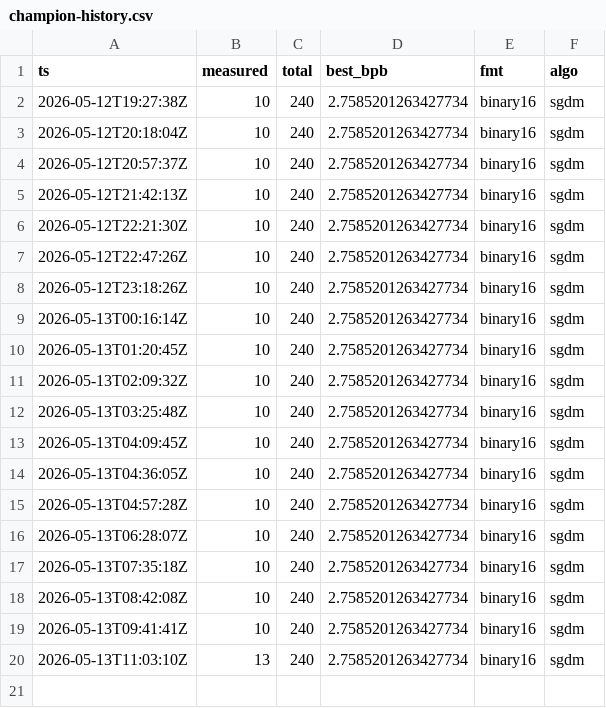
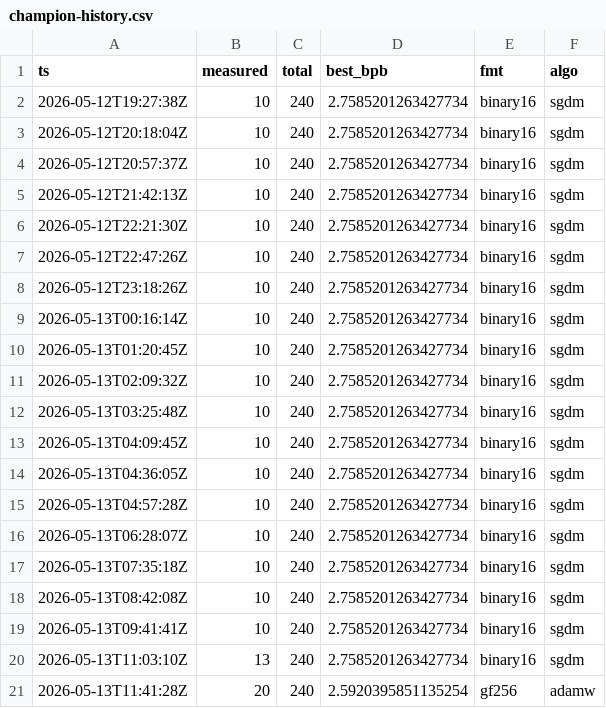
Before and after one commit to gHashTag/trios-railway, a CSV file: docs/gardener-experience/champion-history.csv, drawn as a sheet.

Commit message:
gardener: tick 2026-05-13T11:41:28Z (measured=20/240, dead=115)

```diff
--- a/docs/gardener-experience/champion-history.csv
+++ b/docs/gardener-experience/champion-history.csv
@@ -20 +20,2 @@ ts,measured,total,best_bpb,fmt,algo
 2026-05-13T11:03:10Z,13,240,2.7585201263427734,binary16,sgdm
+2026-05-13T11:41:28Z,20,240,2.5920395851135254,gf256,adamw
```
Also changed, not shown: 1 other file.
